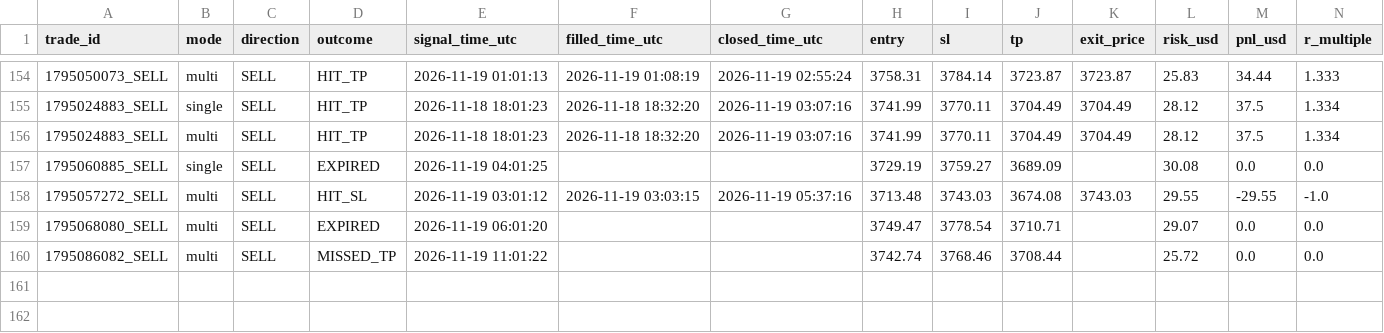
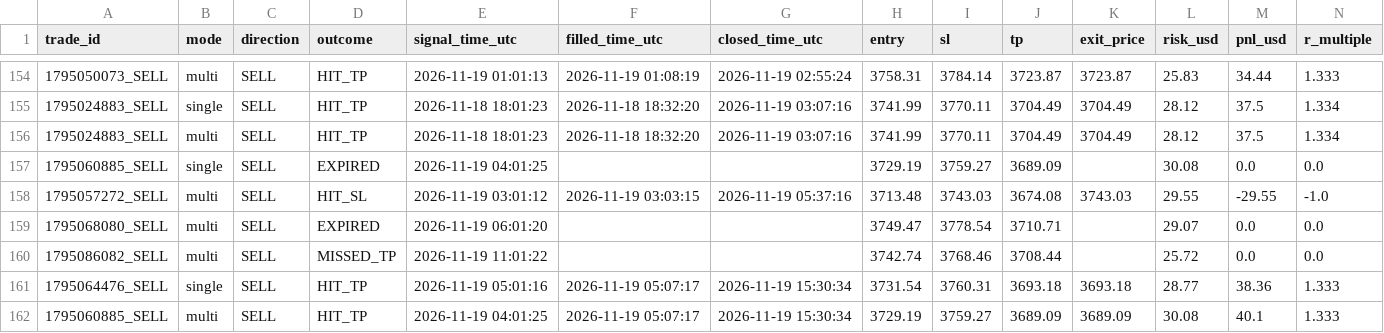
Before and after one commit to duongviethiep/gold-bot, a CSV file: trade_journal.csv, drawn as a sheet; only a part is shown, gaps mark what is left out; rows hold the shown columns only; the diff names each change by its address in the sheet, - before the commit and + after, or states it on an @@ line.

```diff
--- a/trade_journal.csv
+++ b/trade_journal.csv
+row 161: 1795064476_SELL | single | SELL | HIT_TP | 2026-11-19 05:01:16 | 2026-11-19 05:07:17 | 2026-11-19 15:30:34 | 3731.54 | 3760.31 | 3693.18 | 3693.18 | 28.77 | 38.36 | 1.333
+row 162: 1795060885_SELL | multi | SELL | HIT_TP | 2026-11-19 04:01:25 | 2026-11-19 05:07:17 | 2026-11-19 15:30:34 | 3729.19 | 3759.27 | 3689.09 | 3689.09 | 30.08 | 40.1 | 1.333
```
Also changed, not shown: 1 other file.
